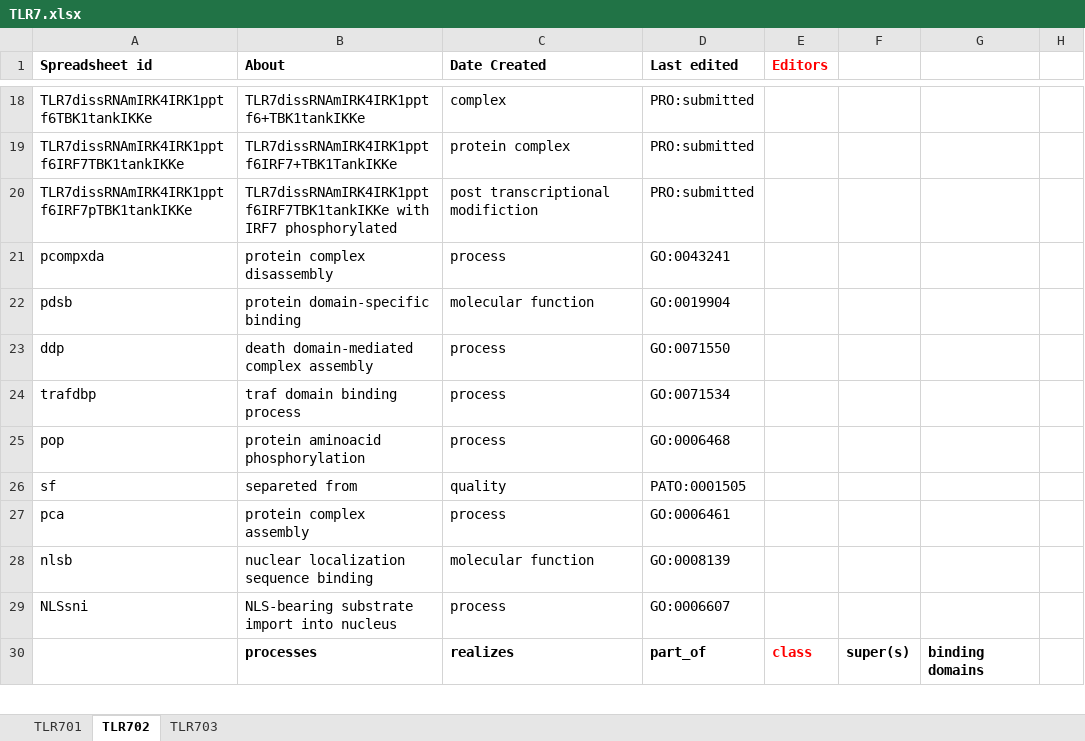
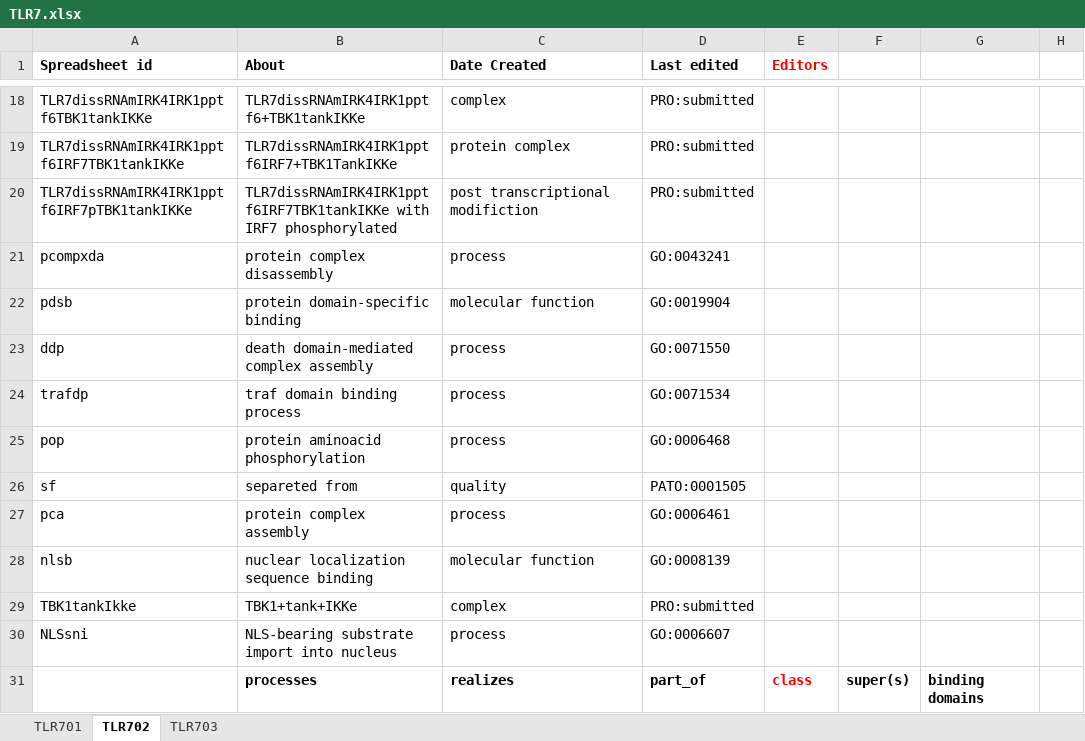
Before and after one commit to infectious-disease-ontology/infectious-disease-ontology-retired, an Excel workbook: src/ontology/immunology/TLR7.xlsx, sheet TLR702, drawn as a sheet; only a part is shown, gaps mark what is left out; values as stored, in another font and other column widths than the file's, no borders; the diff covers the shown part only; the diff names each change by its address in the sheet, - before the commit and + after, or states it on an @@ line.

```diff
--- a/src/ontology/immunology/TLR7.xlsx (sheet TLR702)
+++ b/src/ontology/immunology/TLR7.xlsx (sheet TLR702)
-A24 (Spreadsheet id): trafdbp
+A24 (Spreadsheet id): trafdp
+row 29: TBK1tankIkke | TBK1+tank+IKKe | complex | PRO:submitted
```
Also changed, not shown: 10 edited cells elsewhere in this sheet, sheet TLR701, sheet TLR703.
